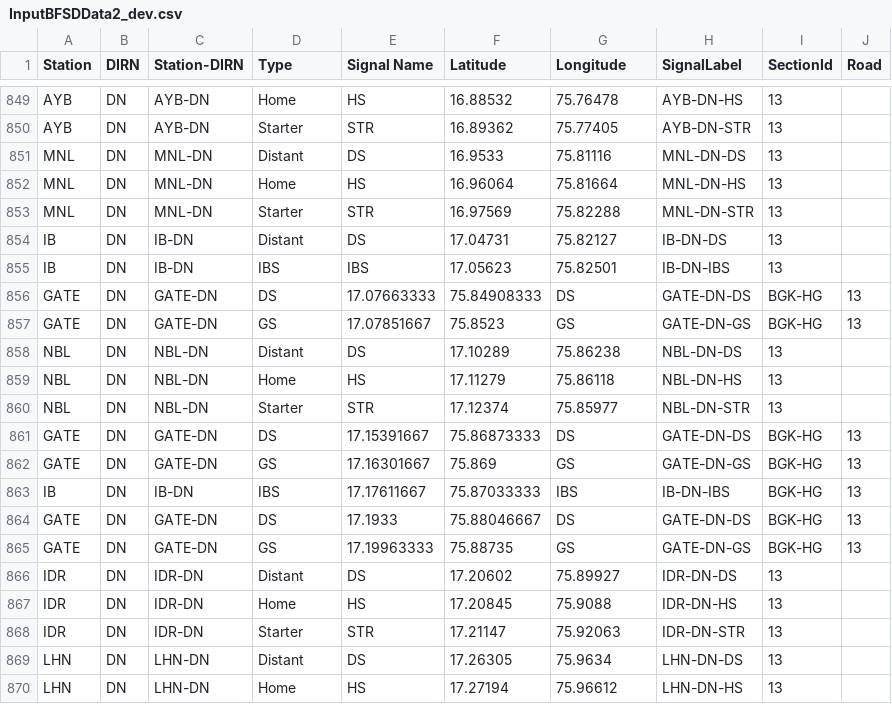
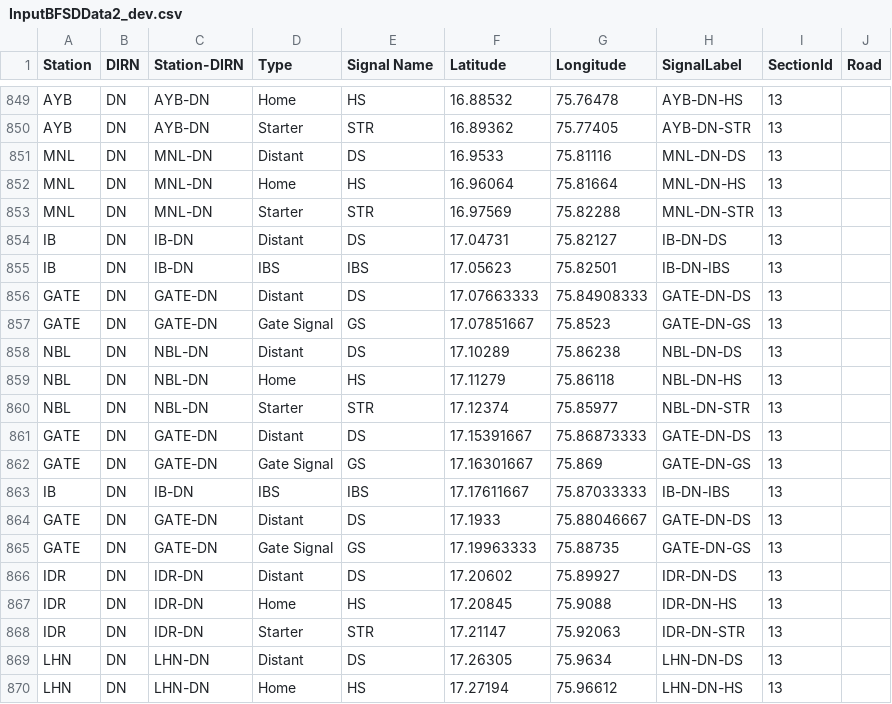
Before and after one commit to SanthoshBanala/SPM-OFFICE, a CSV file: InputBFSDData2_dev.csv, drawn as a sheet; only a part is shown, gaps mark what is left out; the diff covers the shown part only; the diff names each change by its address in the sheet, - before the commit and + after, or states it on an @@ line.

Commit message:
newly added misted

```diff
--- a/InputBFSDData2_dev.csv
+++ b/InputBFSDData2_dev.csv
-D856 (Type): DS
+D856 (Type): Distant
-E856 (Signal Name): 17.07663333
+E856 (Signal Name): DS
-F856 (Latitude): 75.84908333
+F856 (Latitude): 17.07663333
-G856 (Longitude): DS
+G856 (Longitude): 75.84908333
-I856:I857 (SectionId): BGK-HG
+I856:I857 (SectionId): 13
-J856:J857 (Road): 13
+J856:J857 (Road): (empty)
-D857 (Type): GS
+D857 (Type): Gate Signal
-E857 (Signal Name): 17.07851667
+E857 (Signal Name): GS
-F857 (Latitude): 75.8523
+F857 (Latitude): 17.07851667
-G857 (Longitude): GS
+G857 (Longitude): 75.8523
-D861 (Type): DS
+D861 (Type): Distant
-E861 (Signal Name): 17.15391667
+E861 (Signal Name): DS
-F861 (Latitude): 75.86873333
+F861 (Latitude): 17.15391667
-G861 (Longitude): DS
+G861 (Longitude): 75.86873333
-I861:I865 (SectionId): BGK-HG
+I861:I865 (SectionId): 13
-J861:J865 (Road): 13
+J861:J865 (Road): (empty)
-D862 (Type): GS
+D862 (Type): Gate Signal
-E862 (Signal Name): 17.16301667
+E862 (Signal Name): GS
-F862 (Latitude): 75.869
+F862 (Latitude): 17.16301667
-G862 (Longitude): GS
+G862 (Longitude): 75.869
-E863 (Signal Name): 17.17611667
+E863 (Signal Name): IBS
-F863 (Latitude): 75.87033333
+F863 (Latitude): 17.17611667
-G863 (Longitude): IBS
+G863 (Longitude): 75.87033333
-D864 (Type): DS
+D864 (Type): Distant
-E864 (Signal Name): 17.1933
+E864 (Signal Name): DS
-F864 (Latitude): 75.88046667
+F864 (Latitude): 17.1933
-G864 (Longitude): DS
+G864 (Longitude): 75.88046667
-D865 (Type): GS
+D865 (Type): Gate Signal
-E865 (Signal Name): 17.19963333
+E865 (Signal Name): GS
-F865 (Latitude): 75.88735
+F865 (Latitude): 17.19963333
-G865 (Longitude): GS
+G865 (Longitude): 75.88735
```
Also changed, not shown: 75 edited cells elsewhere in this file.
